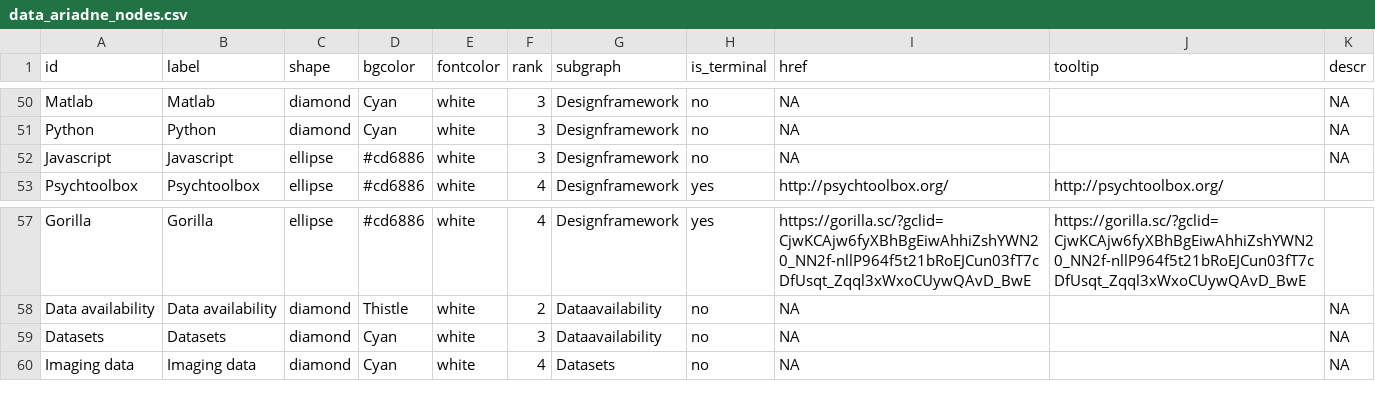
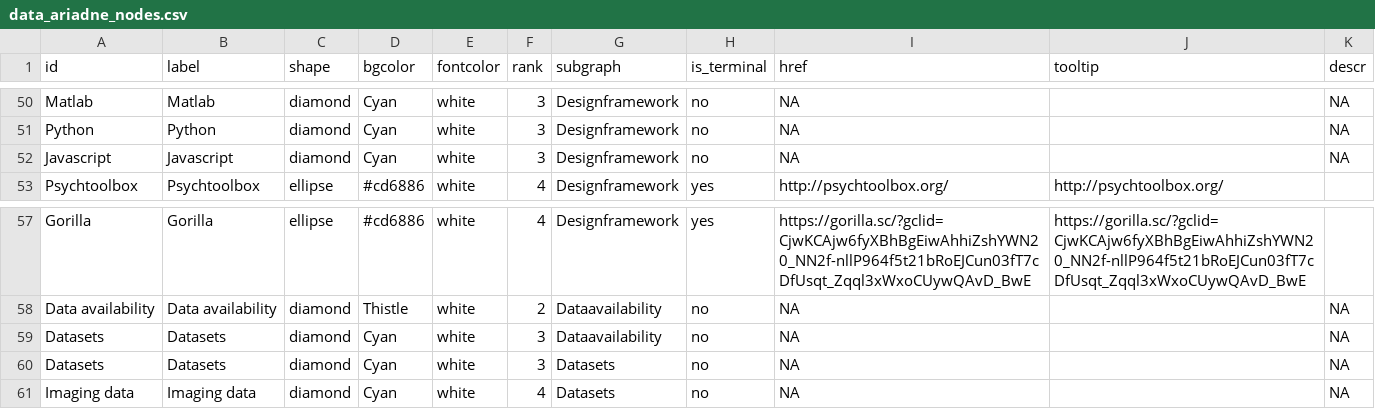
Before and after one commit to IGOR-bioDGPs/ARIADNE, a CSV file: testbook/data/data_ariadne_nodes.csv, drawn as a sheet; only a part is shown, gaps mark what is left out.

```diff
--- a/testbook/data/data_ariadne_nodes.csv
+++ b/testbook/data/data_ariadne_nodes.csv
@@ -51,3 +51,3 @@ Matlab;Matlab;diamond;Cyan;white;3;Designframework;no;NA;;NA
 Python;Python;diamond;Cyan;white;3;Designframework;no;NA;;NA
-Javascript;Javascript;ellipse;#cd6886;white;3;Designframework;no;NA;;NA
+Javascript;Javascript;diamond;Cyan;white;3;Designframework;no;NA;;NA
 Psychtoolbox;Psychtoolbox;ellipse;#cd6886;white;4;Designframework;yes;http://psychtoolbox.org/;http://psychtoolbox.org/;
@@ -59,2 +59,3 @@ Data availability;Data availability;diamond;Thistle;white;2;Dataavailability;no;
 Datasets;Datasets;diamond;Cyan;white;3;Dataavailability;no;NA;;NA
+Datasets;Datasets;diamond;Cyan;white;3;Datasets;no;NA;;NA
 Imaging data;Imaging data;diamond;Cyan;white;4;Datasets;no;NA;;NA
```
Also changed, not shown: testbook/data/data_ariadne_edges.csv.
